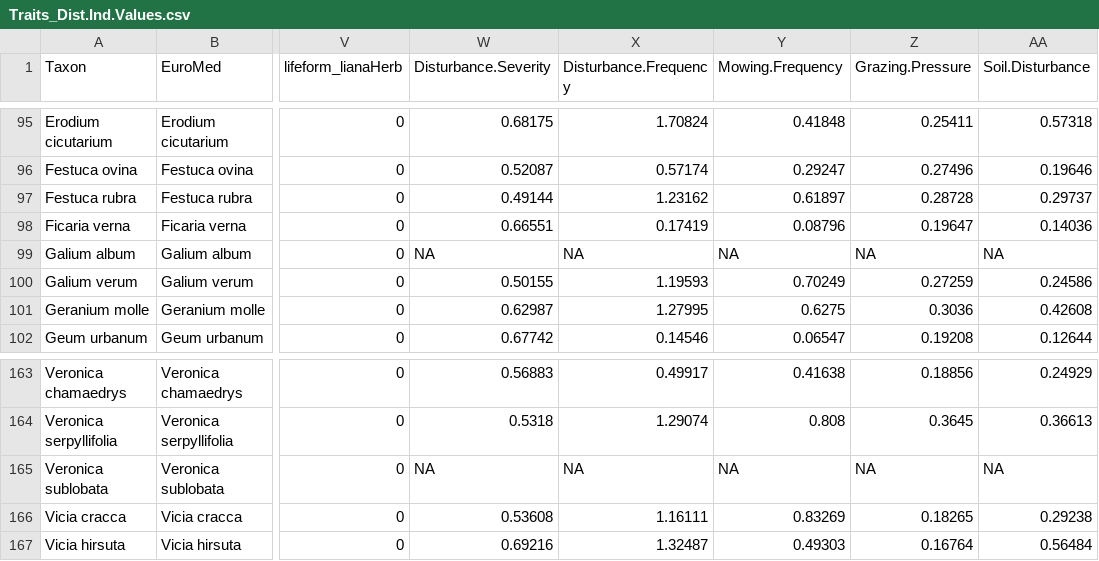
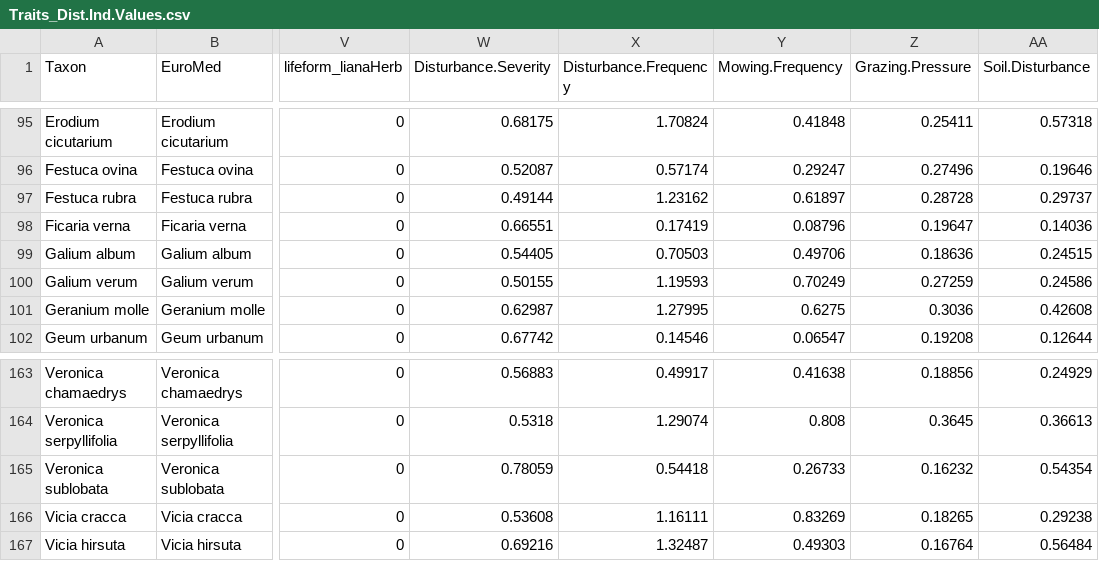
Before and after one commit to oksanabuzh/Guttek_et_al_2026, a CSV file: data/processed_data/Traits_Dist.Ind.Values.csv, drawn as a sheet; only a part is shown, gaps mark what is left out; the diff covers the shown part only; the diff names each change by its address in the sheet, - before the commit and + after, or states it on an @@ line.

Commit message:
Update disturbance indicator data integration
Removed obsolete missing taxa CSV and updated 'Traits_Dist.Ind.Values.csv' with disturbance indicator values for previously missing taxa. Modified 'data_wrangling.R' to read and join new manually added disturbance indicator data, ensuring more taxa have complete indicator values.

```diff
--- a/data/processed_data/Traits_Dist.Ind.Values.csv
+++ b/data/processed_data/Traits_Dist.Ind.Values.csv
-W99 (Disturbance.Severity): NA
+W99 (Disturbance.Severity): 0.54405
-X99 (Disturbance.Frequency): NA
+X99 (Disturbance.Frequency): 0.70503
-Y99 (Mowing.Frequency): NA
+Y99 (Mowing.Frequency): 0.49706
-Z99 (Grazing.Pressure): NA
+Z99 (Grazing.Pressure): 0.18636
-AA99 (Soil.Disturbance): NA
+AA99 (Soil.Disturbance): 0.24515
-W165 (Disturbance.Severity): NA
+W165 (Disturbance.Severity): 0.78059
-X165 (Disturbance.Frequency): NA
+X165 (Disturbance.Frequency): 0.54418
-Y165 (Mowing.Frequency): NA
+Y165 (Mowing.Frequency): 0.26733
-Z165 (Grazing.Pressure): NA
+Z165 (Grazing.Pressure): 0.16232
-AA165 (Soil.Disturbance): NA
+AA165 (Soil.Disturbance): 0.54354
```
Also changed, not shown: 35 edited cells elsewhere in this file, 2 other files.
